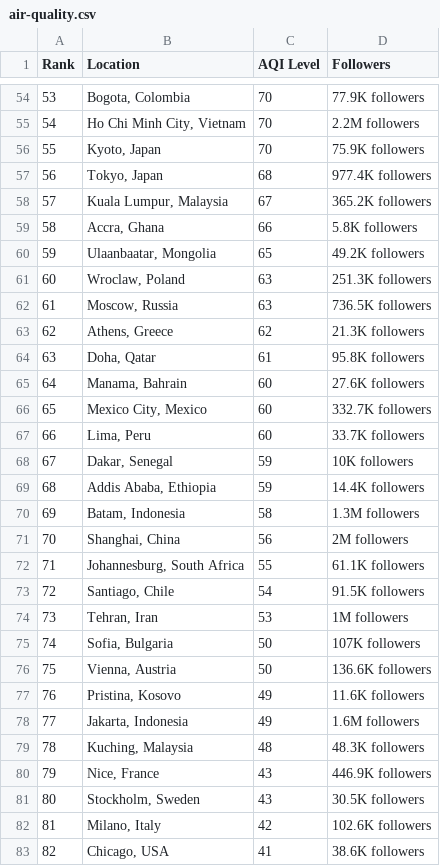
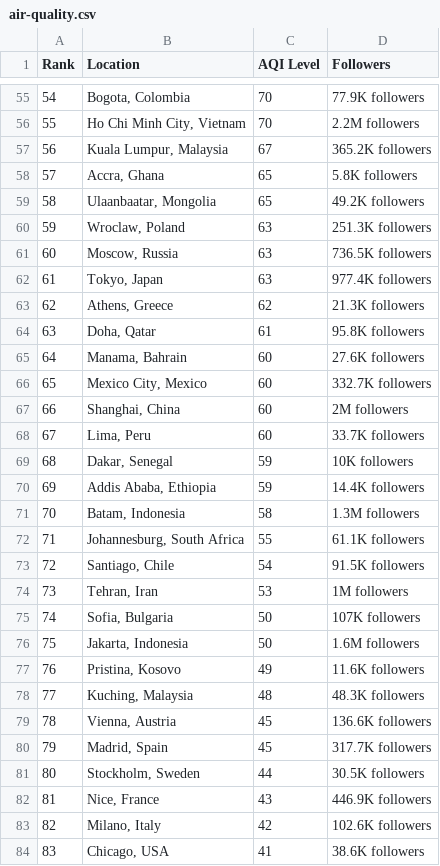
Before and after one commit to dipunew/Most-Polluted-Cities-in-The-World, a CSV file: air-quality.csv, drawn as a sheet; only a part is shown, gaps mark what is left out; removed rows and columns are numbered as before the commit, all else as after; the diff covers the shown part only; the diff names each change by its address in the sheet, - before the commit and + after, or states it on an @@ line.

```diff
--- a/air-quality.csv
+++ b/air-quality.csv
@@ column A (Rank) renumbered between rows 7 and 97 @@
-row 56: 55 | Kyoto, Japan | 70 | 75.9K followers
-row 57: 56 | Tokyo, Japan | 68 | 977.4K followers
-C58 (AQI Level): 66
+C58 (AQI Level): 65
+row 62: 61 | Tokyo, Japan | 63 | 977.4K followers
+row 67: 66 | Shanghai, China | 60 | 2M followers
-row 71: 70 | Shanghai, China | 56 | 2M followers
-B76 (Location): Vienna, Austria
+B76 (Location): Jakarta, Indonesia
-D76 (Followers): 136.6K followers
+D76 (Followers): 1.6M followers
-row 78: 77 | Jakarta, Indonesia | 49 | 1.6M followers
+row 79: 78 | Vienna, Austria | 45 | 136.6K followers
+row 80: 79 | Madrid, Spain | 45 | 317.7K followers
+row 81: 80 | Stockholm, Sweden | 44 | 30.5K followers
-row 81: 80 | Stockholm, Sweden | 43 | 30.5K followers
```
Also changed, not shown: 11 added rows, 11 removed rows and 4 edited cells elsewhere in this file.
